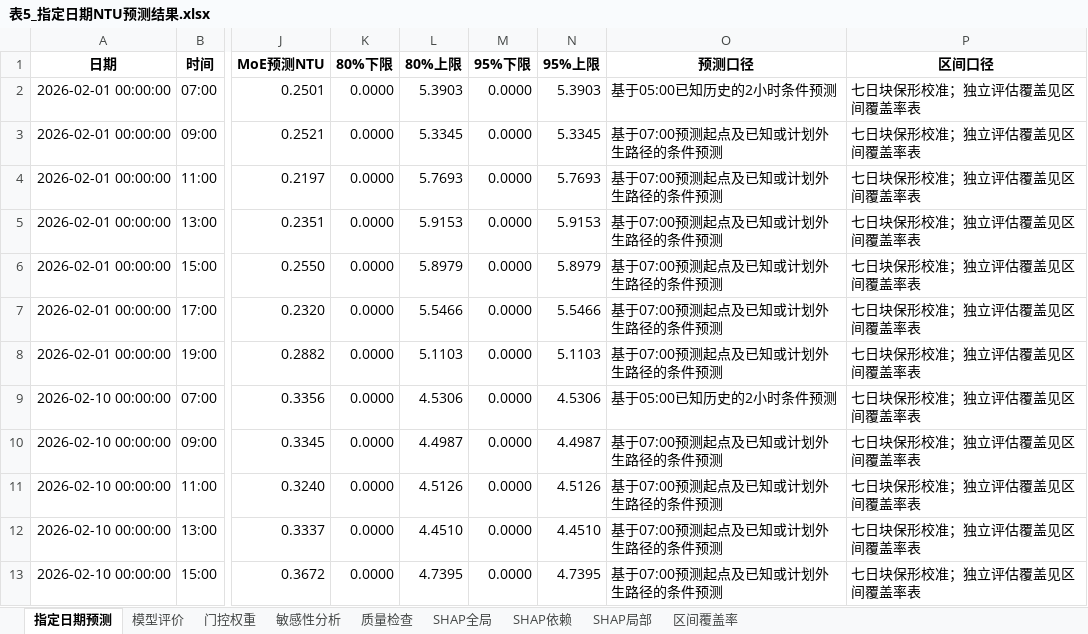
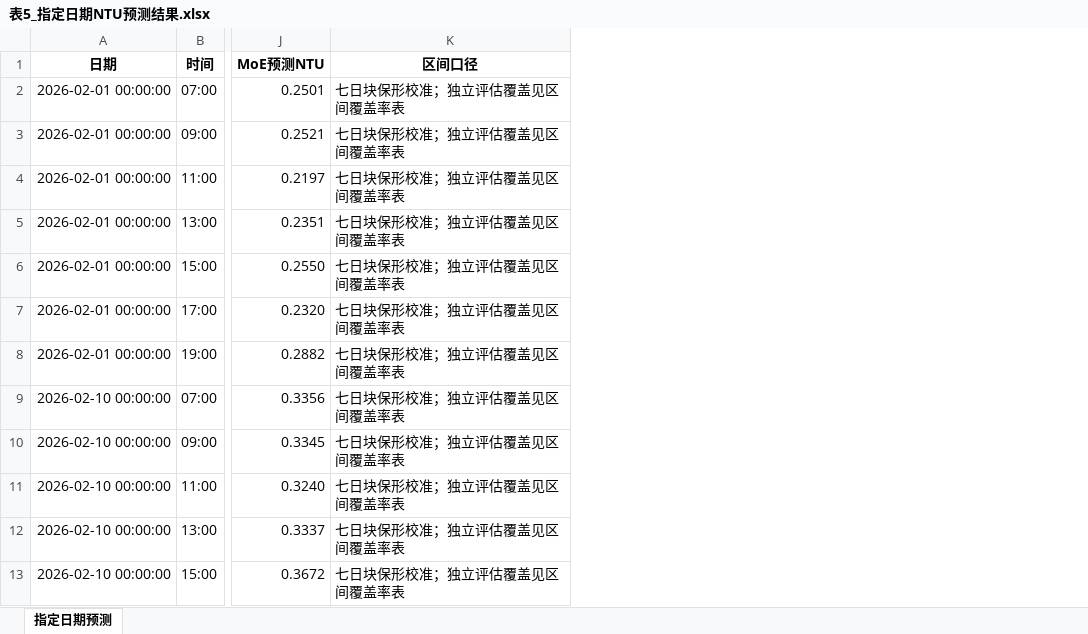
Before and after one commit to OnLighting/Statistical-training-2, an Excel workbook: outputs/03_问题3/表5_指定日期NTU预测结果.xlsx, sheet 指定日期预测, drawn as a sheet; only a part is shown, gaps mark what is left out; values as stored, in another font and other column widths than the file's, no borders; the diff names each change by its address in the sheet, - before the commit and + after, or states it on an @@ line.

```diff
--- a/outputs/03_问题3/表5_指定日期NTU预测结果.xlsx (sheet 指定日期预测)
+++ b/outputs/03_问题3/表5_指定日期NTU预测结果.xlsx (sheet 指定日期预测)
-sheet tab: 模型评价
-sheet tab: 门控权重
-sheet tab: 敏感性分析
-sheet tab: 质量检查
-sheet tab: SHAP全局
-sheet tab: SHAP依赖
-sheet tab: SHAP局部
-sheet tab: 区间覆盖率
-column K (80%下限), rows 2-13: all 0.0000
-column L (80%上限), rows 2-13: 5.3903 | 5.3345 | 5.7693 | 5.9153 | 5.8979 | 5.5466 | 5.1103 | 4.5306 | 4.4987 | 4.5126 | 4.4510 | 4.7395
-column M (95%下限), rows 2-13: all 0.0000
-column N (95%上限), rows 2-13: 5.3903 | 5.3345 | 5.7693 | 5.9153 | 5.8979 | 5.5466 | 5.1103 | 4.5306 | 4.4987 | 4.5126 | 4.4510 | 4.7395
-column O (预测口径), rows 2-13: 基于05:00已知历史的2小时条件预测 | 基于07:00预测起点及已知或计划外生路径的条件预测 | 基于07:00预测起点及已知或计划外生路径的条件预测 | 基于07:00预测起点及已知或计划外生路径的条件预测 | 基于07:00预测起点及已知或计划外生路径的条件预测 | 基于07:00预测起点及已知或计划外生路径的条件预测 | 基于07:00预测起点及已知或计划外生路径的条件预测 | 基于05:00已知历史的2小时条件预测 | 基于07:00预测起点及已知或计划外生路径的条件预测 | 基于07:00预测起点及已知或计划外生路径的条件预测 | 基于07:00预测起点及已知或计划外生路径的条件预测 | 基于07:00预测起点及已知或计划外生路径的条件预测
```
Also changed, not shown: 21 other files.
